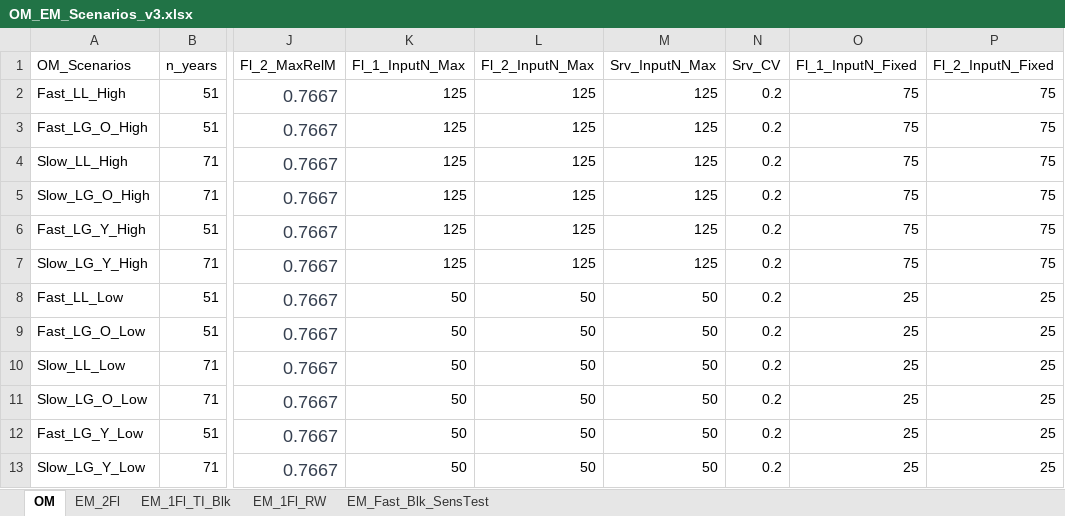
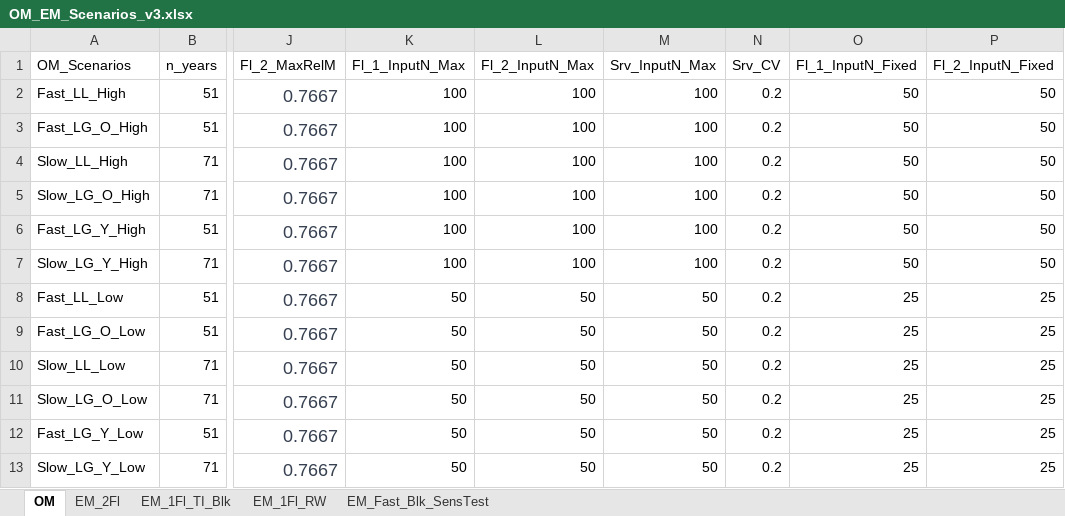
Before and after one commit to chengmatt/State_Space_Selex_Sim, an Excel workbook: input/OM_EM_Scenarios_v3.xlsx, sheet OM, drawn as a sheet; only a part is shown, gaps mark what is left out; values as stored, in another font and other column widths than the file's, no borders; the diff names each change by its address in the sheet, - before the commit and + after, or states it on an @@ line.

```diff
--- a/input/OM_EM_Scenarios_v3.xlsx (sheet OM)
+++ b/input/OM_EM_Scenarios_v3.xlsx (sheet OM)
-K2:K7 (Fl_1_InputN_Max): 125
+K2:K7 (Fl_1_InputN_Max): 100
-L2:L7 (Fl_2_InputN_Max): 125
+L2:L7 (Fl_2_InputN_Max): 100
-M2:M7 (Srv_InputN_Max): 125
+M2:M7 (Srv_InputN_Max): 100
-O2:O7 (Fl_1_InputN_Fixed): 75
+O2:O7 (Fl_1_InputN_Fixed): 50
-P2:P7 (Fl_2_InputN_Fixed): 75
+P2:P7 (Fl_2_InputN_Fixed): 50
```
Also changed, not shown: 54 other files.
